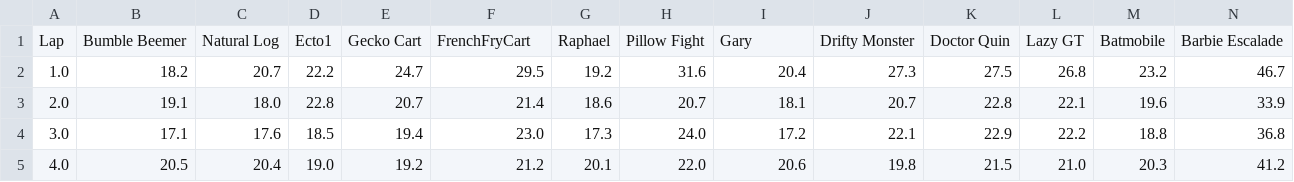
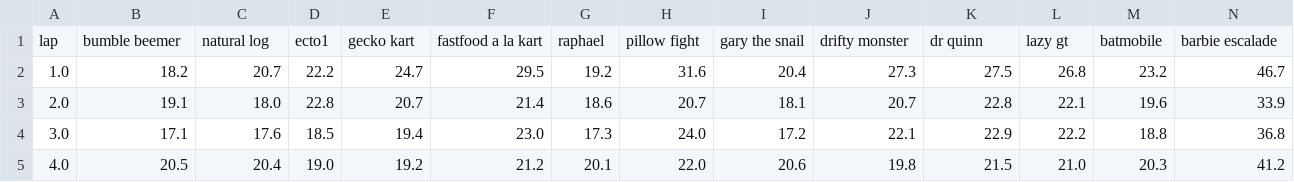
Before and after one commit to zestyzett/kartRaceDB, a CSV file: data/Raw/orlando-2021-endurance.csv (was data/Raw/orlando-21-endurance.csv), drawn as a sheet; only a part is shown; removed rows and columns are numbered as before the commit, all else as after; rows hold the shown columns only; the diff names each change by its address in the sheet, - before the commit and + after, or states it on an @@ line.

```diff
--- a/data/Raw/orlando-21-endurance.csv
+++ b/data/Raw/orlando-2021-endurance.csv
-row 1: Lap | Bumble Beemer | Natural Log | Ecto1 | Gecko Cart | FrenchFryCart | Raphael | Pillow Fight | Gary | Drifty Monster | Doctor Quin | Lazy GT | Batmobile | Barbie Escalade
+row 1: lap | bumble beemer | natural log | ecto1 | gecko kart | fastfood a la kart | raphael | pillow fight | gary the snail | drifty monster | dr quinn | lazy gt | batmobile | barbie escalade
```
Also changed, not shown: data/Raw/Orlando-2021-Sprint 1.csv, data/Raw/Orlando-2021-Sprint 2.csv, 36 other files.
